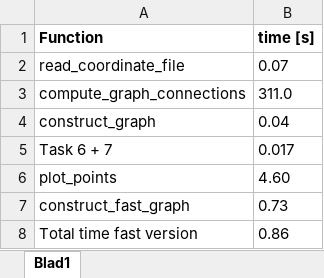
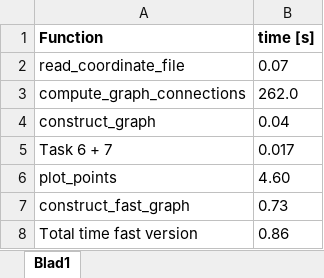
Before and after one commit to AntonTonyJansson/Python, an Excel workbook: Time_For_Tasks_Germany.xlsx, sheet Blad1, drawn as a sheet; values as stored, in another font and other column widths than the file's, no borders; the diff names each change by its address in the sheet, - before the commit and + after, or states it on an @@ line.

```diff
--- a/Time_For_Tasks_Germany.xlsx (sheet Blad1)
+++ b/Time_For_Tasks_Germany.xlsx (sheet Blad1)
-B3 (time [s]): 311.0
+B3 (time [s]): 262.0
```
Also changed, not shown: 2 other files.
